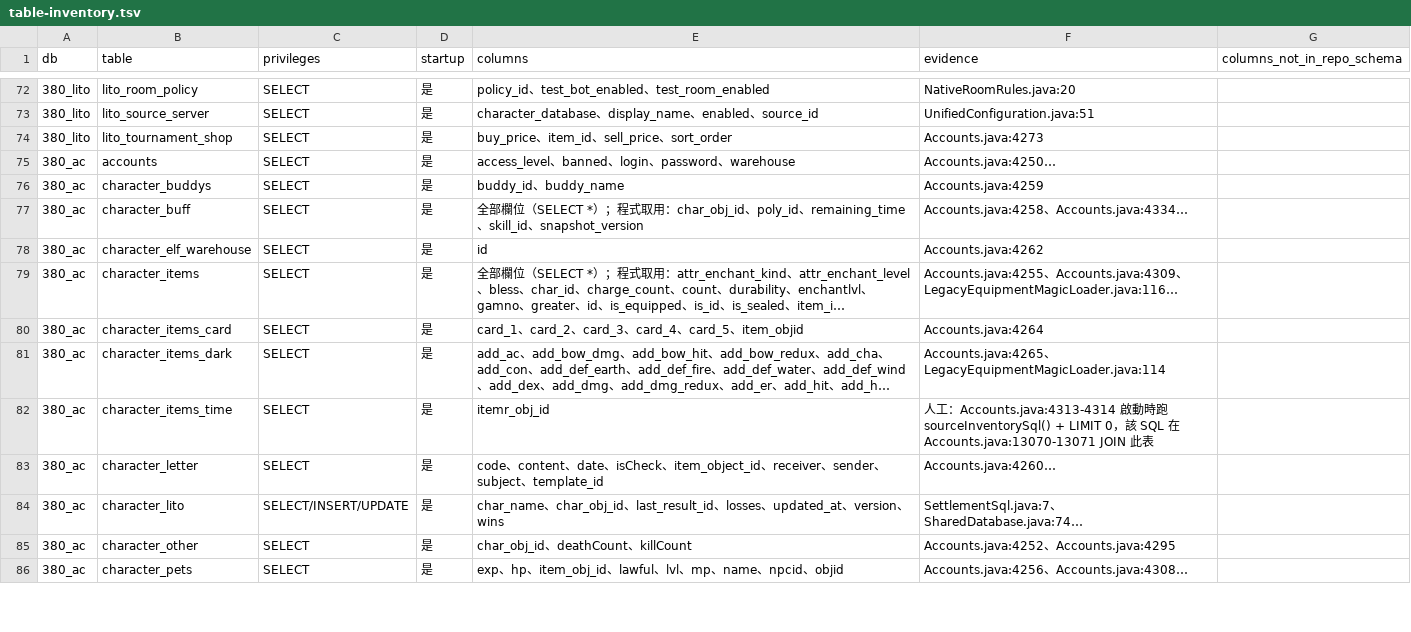
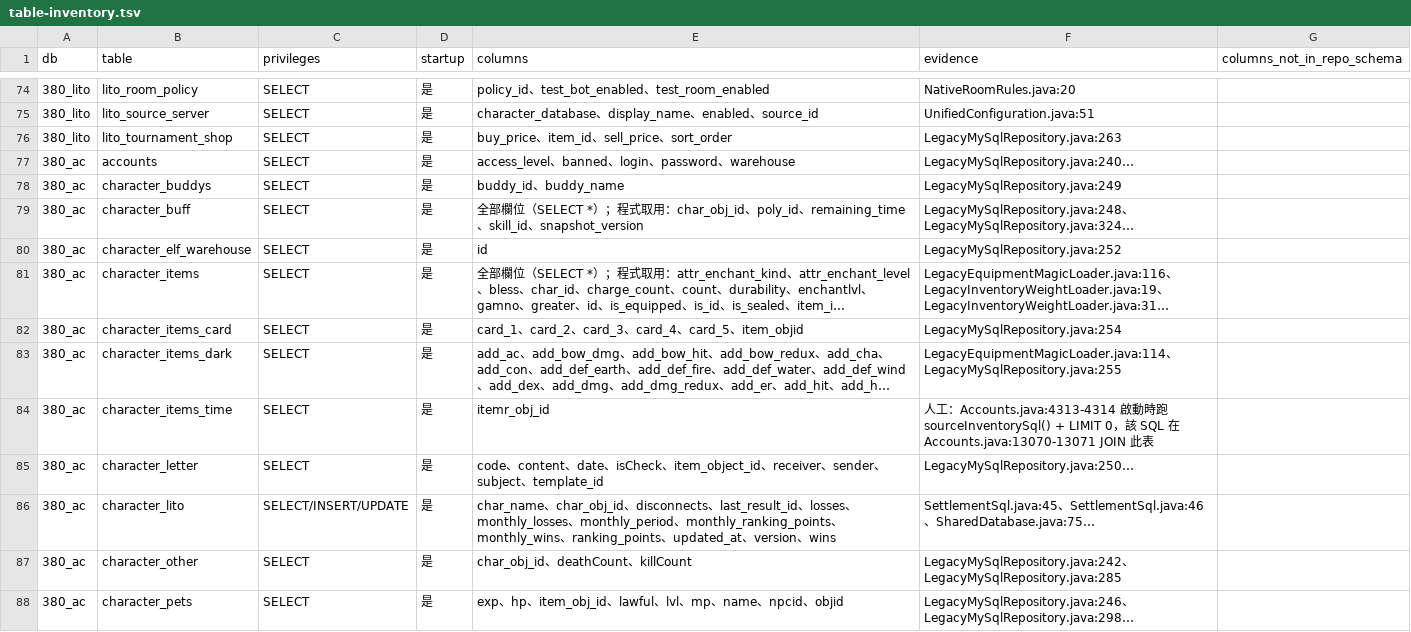
Before and after one commit to chaoren0418-arch/lito-launcher-server, a TSV file: tools/db-grants/generated/table-inventory.tsv, drawn as a sheet; only a part is shown, gaps mark what is left out; long unchanged cells end in …; addresses are those after the commit; the diff covers the shown part only; the diff names each change by its address in the sheet, - before the commit and + after, or states it on an @@ line.

```diff
--- a/tools/db-grants/generated/table-inventory.tsv
+++ b/tools/db-grants/generated/table-inventory.tsv
-F76 (evidence): Accounts.java:4273
+F76 (evidence): LegacyMySqlRepository.java:263
-F77 (evidence): Accounts.java:4250…
+F77 (evidence): LegacyMySqlRepository.java:240…
-F78 (evidence): Accounts.java:4259
+F78 (evidence): LegacyMySqlRepository.java:249
-F79 (evidence): Accounts.java:4258、Accounts.java:4334…
+F79 (evidence): LegacyMySqlRepository.java:248、LegacyMySqlRepository.java:324…
-F80 (evidence): Accounts.java:4262
+F80 (evidence): LegacyMySqlRepository.java:252
-F81 (evidence): Accounts.java:4255、Accounts.java:4309、LegacyEquipmentMagicLoader.java:116…
+F81 (evidence): LegacyEquipmentMagicLoader.java:116、LegacyInventoryWeightLoader.java:19、LegacyInventoryWeightLoader.java:31…
-F82 (evidence): Accounts.java:4264
+F82 (evidence): LegacyMySqlRepository.java:254
-F83 (evidence): Accounts.java:4265、LegacyEquipmentMagicLoader.java:114
+F83 (evidence): LegacyEquipmentMagicLoader.java:114、LegacyMySqlRepository.java:255
-F85 (evidence): Accounts.java:4260…
+F85 (evidence): LegacyMySqlRepository.java:250…
-E86 (columns): …char_obj_id、last_result_id、losses、updated_at…
+E86 (columns): …char_obj_id、disconnects、last_result_id、losses、monthly_losses、monthly_period、monthly_ranking_points、monthly_wins、ranking_points、updated_at…
-F86 (evidence): SettlementSql.java:7、SharedDatabase.java:74…
+F86 (evidence): SettlementSql.java:45、SettlementSql.java:46、SharedDatabase.java:75…
-F87 (evidence): Accounts.java:4252、Accounts.java:4295
+F87 (evidence): LegacyMySqlRepository.java:242、LegacyMySqlRepository.java:285
-F88 (evidence): Accounts.java:4256、Accounts.java:4308…
+F88 (evidence): LegacyMySqlRepository.java:246、LegacyMySqlRepository.java:298…
```
Also changed, not shown: 2 added rows and 39 edited cells elsewhere in this file, tools/db-grants/generated/excluded.tsv, 27 other files.
